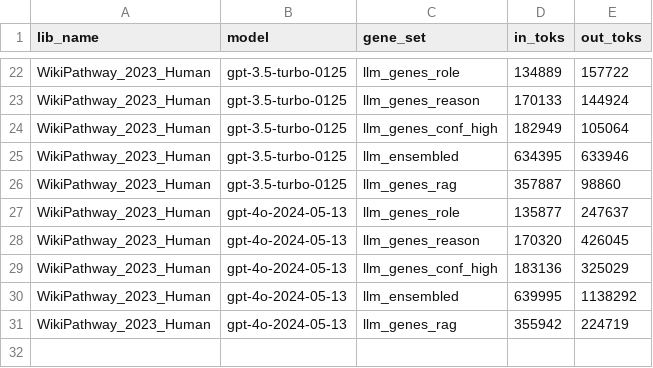
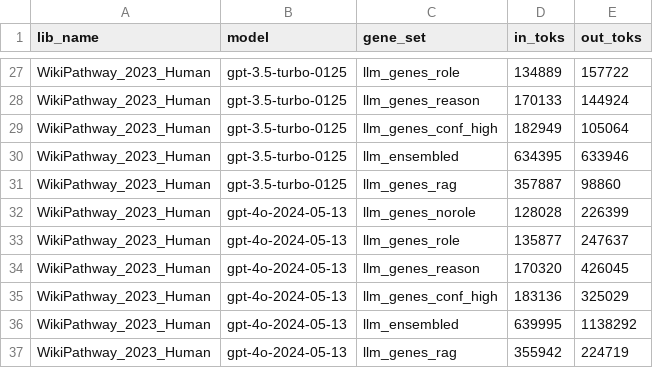
Before and after one commit to Alector-BIO/llm2geneset, a TSV file: notebooks/tok_use.tsv, drawn as a sheet; only a part is shown, gaps mark what is left out; the diff covers the shown part only; the diff names each change by its address in the sheet, - before the commit and + after, or states it on an @@ line.

```diff
--- a/notebooks/tok_use.tsv
+++ b/notebooks/tok_use.tsv
+row 32: WikiPathway_2023_Human | gpt-4o-2024-05-13 | llm_genes_norole | 128028 | 226399
```
Also changed, not shown: 5 added rows elsewhere in this file, 4 other files.
